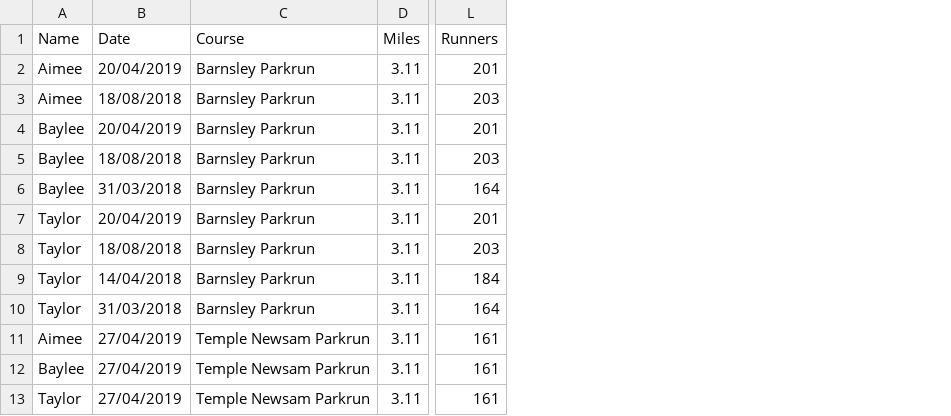
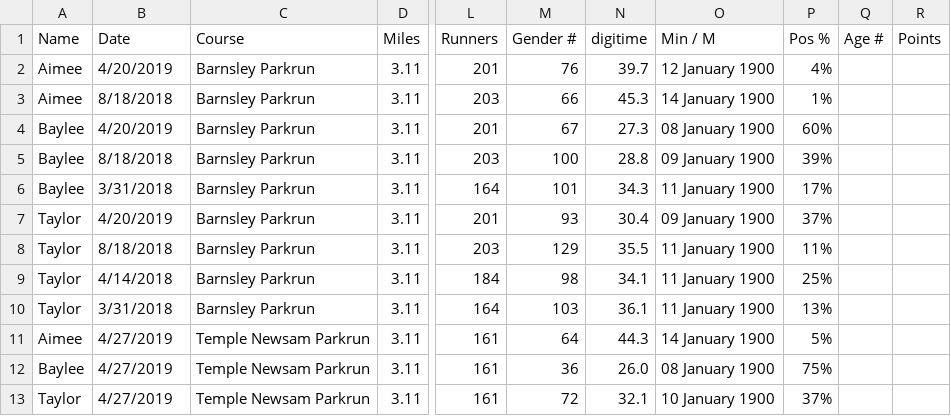
Before and after one commit to stevegleds/runningsteve, a CSV file: raceresults/OtherRaces.csv, drawn as a sheet; only a part is shown, gaps mark what is left out; the diff names each change by its address in the sheet, - before the commit and + after, or states it on an @@ line.

Commit message:
02 May 2019 fixed Nan and other changes

```diff
--- a/raceresults/OtherRaces.csv
+++ b/raceresults/OtherRaces.csv
+column M (Gender #), rows 2-13: 76 | 66 | 67 | 100 | 101 | 93 | 129 | 98 | 103 | 64 | 36 | 72
+column N (digitime), rows 2-13: 39.7 | 45.3 | 27.3 | 28.8 | 34.3 | 30.4 | 35.5 | 34.1 | 36.1 | 44.3 | 26.0 | 32.1
+column O (Min / M), rows 2-13: 12 January 1900 | 14 January 1900 | 08 January 1900 | 09 January 1900 | 11 January 1900 | 09 January 1900 | 11 January 1900 | 11 January 1900 | 11 January 1900 | 14 January 1900 | 08 January 1900 | 10 January 1900
+column P (Pos %), rows 2-13: 4% | 1% | 60% | 39% | 17% | 37% | 11% | 25% | 13% | 5% | 75% | 37%
+column Q (Age #), empty
+column R (Points), empty
-B2 (Date): 20/04/2019
+B2 (Date): 4/20/2019
-B3 (Date): 18/08/2018
+B3 (Date): 8/18/2018
-B4 (Date): 20/04/2019
+B4 (Date): 4/20/2019
-B5 (Date): 18/08/2018
+B5 (Date): 8/18/2018
-B6 (Date): 31/03/2018
+B6 (Date): 3/31/2018
-B7 (Date): 20/04/2019
+B7 (Date): 4/20/2019
-B8 (Date): 18/08/2018
+B8 (Date): 8/18/2018
-B9 (Date): 14/04/2018
+B9 (Date): 4/14/2018
-B10 (Date): 31/03/2018
+B10 (Date): 3/31/2018
-B11:B13 (Date): 27/04/2019
+B11:B13 (Date): 4/27/2019
```
Also changed, not shown: raceresults/MyRaces.csv, 7 other files.
